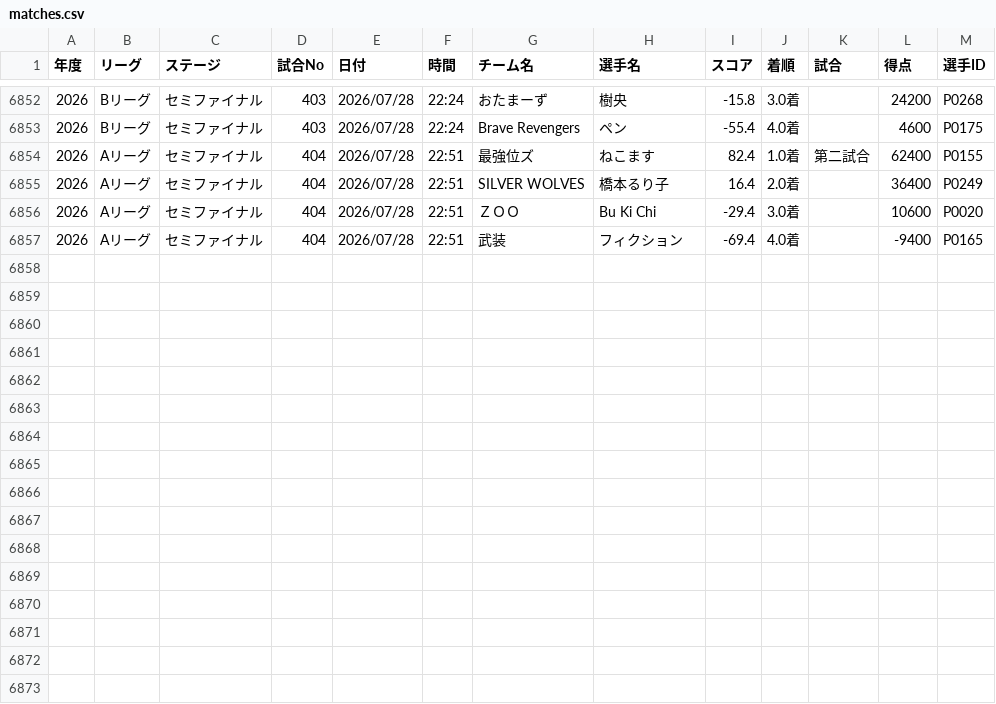
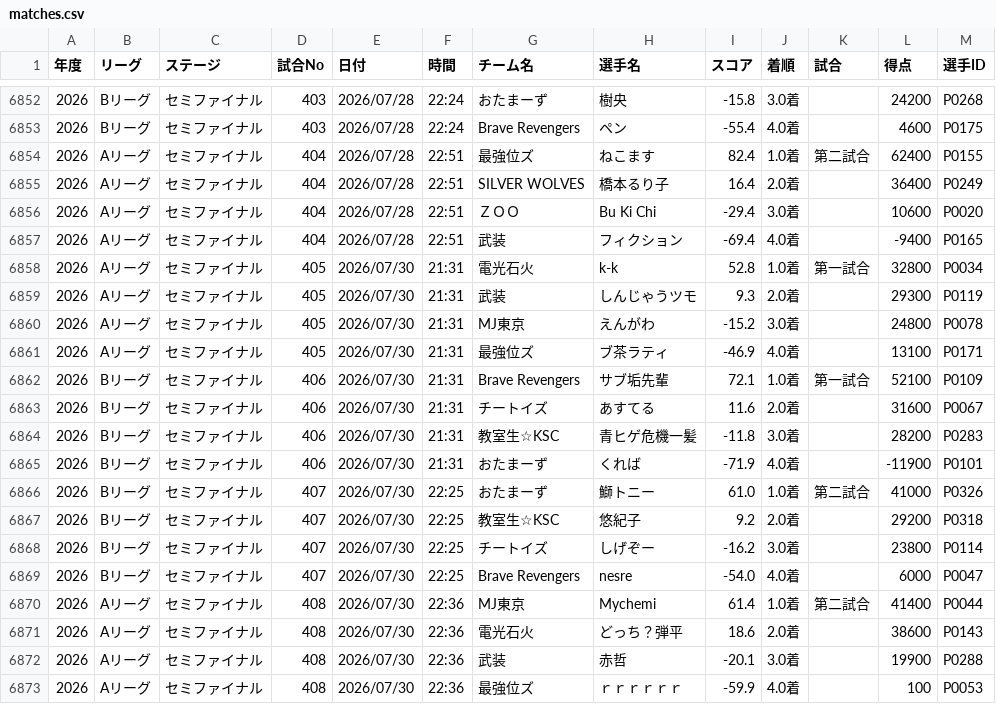
Before and after one commit to BlueK18/HundredLeagueDatabase, a CSV file: data/matches.csv, drawn as a sheet; only a part is shown, gaps mark what is left out.

```diff
--- a/data/matches.csv
+++ b/data/matches.csv
@@ -6857 +6857,17 @@
 2026,Aリーグ,セミファイナル, 404 ,2026/07/28,22:51,武装,フィクション,-69.4,4.0着,,-9400,P0165
+2026,Aリーグ,セミファイナル, 405 ,2026/07/30,21:31,電光石火,k-k,52.8,1.0着,第一試合,32800,P0034
+2026,Aリーグ,セミファイナル, 405 ,2026/07/30,21:31,武装,しんじゃうツモ,9.3,2.0着,,29300,P0119
+2026,Aリーグ,セミファイナル, 405 ,2026/07/30,21:31,MJ東京,えんがわ,-15.2,3.0着,,24800,P0078
+2026,Aリーグ,セミファイナル, 405 ,2026/07/30,21:31,最強位ズ,ブ茶ラティ,-46.9,4.0着,,13100,P0171
+2026,Bリーグ,セミファイナル, 406 ,2026/07/30,21:31,Brave Revengers,サブ垢先輩,72.1,1.0着,第一試合,52100,P0109
+2026,Bリーグ,セミファイナル, 406 ,2026/07/30,21:31,チートイズ,あすてる,11.6,2.0着,,31600,P0067
+2026,Bリーグ,セミファイナル, 406 ,2026/07/30,21:31,教室生☆KSC,青ヒゲ危機一髪,-11.8,3.0着,,28200,P0283
+2026,Bリーグ,セミファイナル, 406 ,2026/07/30,21:31,おたまーず,くれば,-71.9,4.0着,,-11900,P0101
+2026,Bリーグ,セミファイナル, 407 ,2026/07/30,22:25,おたまーず,鰤トニー,61.0,1.0着,第二試合,41000,P0326
+2026,Bリーグ,セミファイナル, 407 ,2026/07/30,22:25,教室生☆KSC,悠紀子,9.2,2.0着,,29200,P0318
+2026,Bリーグ,セミファイナル, 407 ,2026/07/30,22:25,チートイズ,しげぞー,-16.2,3.0着,,23800,P0114
+2026,Bリーグ,セミファイナル, 407 ,2026/07/30,22:25,Brave Revengers,nesre,-54.0,4.0着,,6000,P0047
+2026,Aリーグ,セミファイナル, 408 ,2026/07/30,22:36,MJ東京,Mychemi,61.4,1.0着,第二試合,41400,P0044
+2026,Aリーグ,セミファイナル, 408 ,2026/07/30,22:36,電光石火,どっち？弾平,18.6,2.0着,,38600,P0143
+2026,Aリーグ,セミファイナル, 408 ,2026/07/30,22:36,武装,赤哲,-20.1,3.0着,,19900,P0288
+2026,Aリーグ,セミファイナル, 408 ,2026/07/30,22:36,最強位ズ,ｒｒｒｒｒｒ,-59.9,4.0着,,100,P0053
```
Also changed, not shown: data/players.csv, data/teams.csv.
